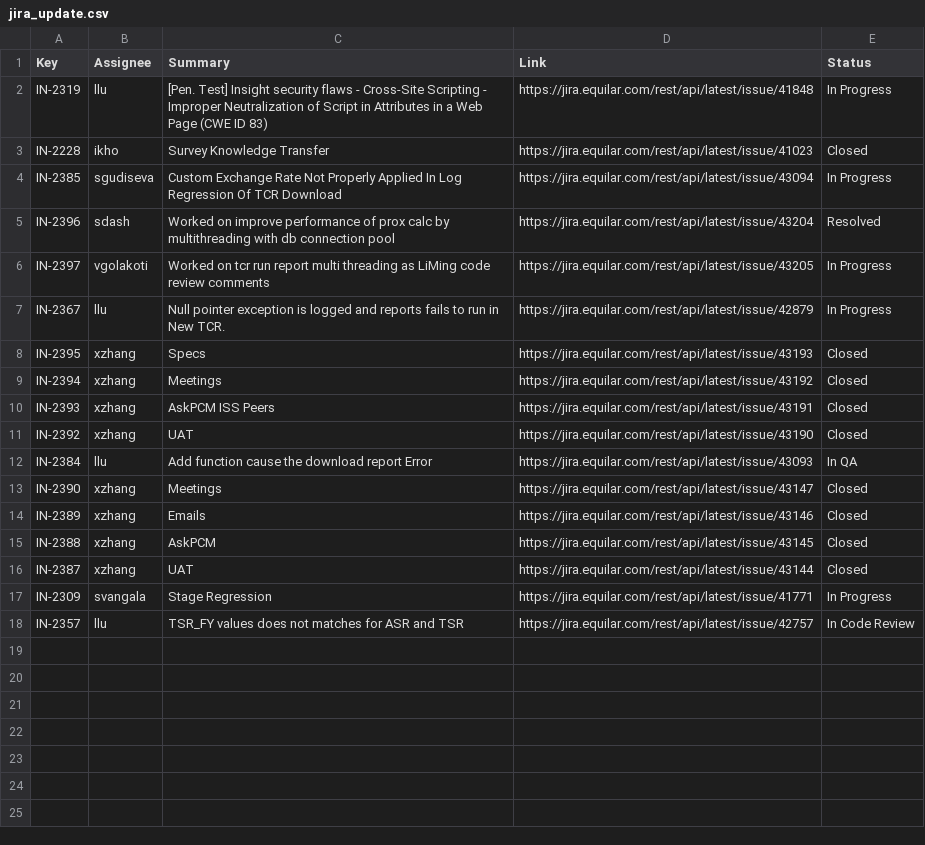
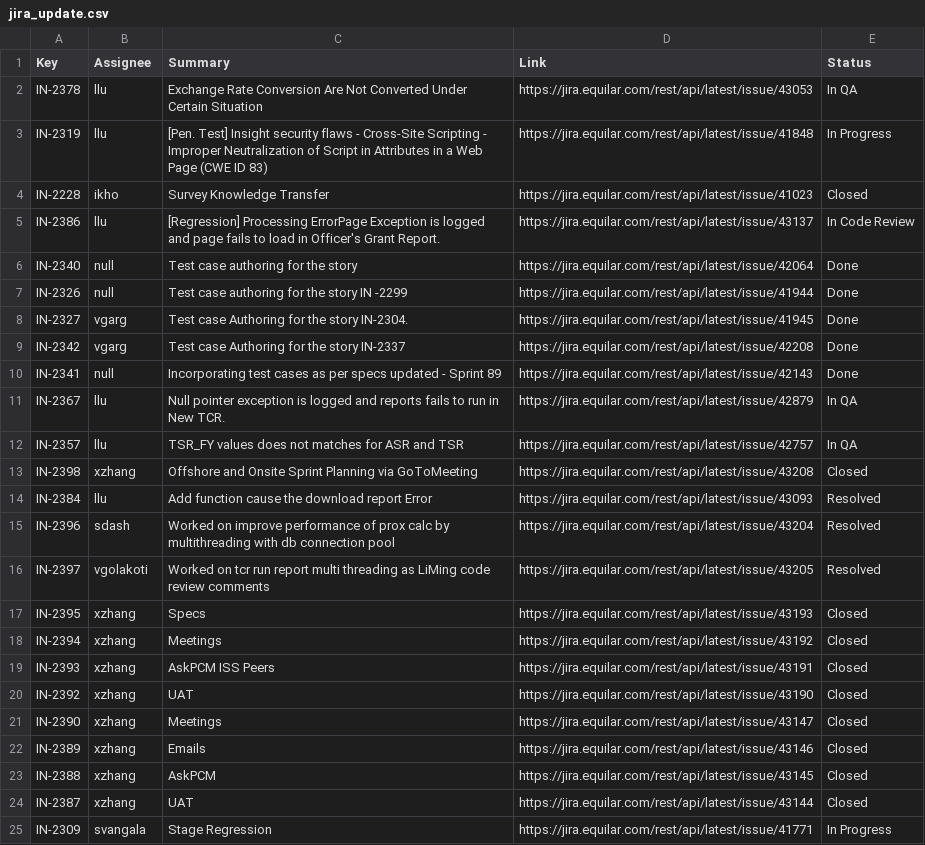
Before and after one commit to Equilar-Insight/equilar-insight.github.io, a CSV file: scrum/jira_update.csv, drawn as a sheet.

```diff
--- a/scrum/jira_update.csv
+++ b/scrum/jira_update.csv
@@ -1,8 +1,17 @@
 Key,Assignee,Summary,Link,Status
+IN-2378,llu,Exchange Rate Conversion Are Not Converted Under Certain Situation,https://jira.equilar.com/rest/api/latest/issue/43053,In QA
 IN-2319,llu,[Pen. Test] Insight security flaws -  Cross-Site Scripting - Improper Neutralization of Script in Attributes in a Web Page (CWE ID 83),https://jira.equilar.com/rest/api/latest/issue/41848,In Progress
 IN-2228,ikho,Survey Knowledge Transfer,https://jira.equilar.com/rest/api/latest/issue/41023,Closed
-IN-2385,sgudiseva,Custom Exchange Rate Not Properly Applied In Log Regression Of TCR Download,https://jira.equilar.com/rest/api/latest/issue/43094,In Progress
+IN-2386,llu,[Regression] Processing ErrorPage Exception is logged and page fails to load in Officer's Grant Report.,https://jira.equilar.com/rest/api/latest/issue/43137,In Code Review
+IN-2340,null,Test case authoring for the story ,https://jira.equilar.com/rest/api/latest/issue/42064,Done
+IN-2326,null,Test  case authoring for the story IN -2299,https://jira.equilar.com/rest/api/latest/issue/41944,Done
+IN-2327,vgarg,Test case Authoring for the story IN-2304.,https://jira.equilar.com/rest/api/latest/issue/41945,Done
+IN-2342,vgarg,Test case Authoring for the story IN-2337,https://jira.equilar.com/rest/api/latest/issue/42208,Done
+IN-2341,null,Incorporating test cases as per specs updated - Sprint 89,https://jira.equilar.com/rest/api/latest/issue/42143,Done
+IN-2367,llu,Null pointer exception is logged and reports fails to run in New TCR.,https://jira.equilar.com/rest/api/latest/issue/42879,In QA
+IN-2357,llu,TSR_FY values does not matches for ASR and TSR,https://jira.equilar.com/rest/api/latest/issue/42757,In QA
+IN-2398,xzhang,Offshore and Onsite Sprint Planning via GoToMeeting,https://jira.equilar.com/rest/api/latest/issue/43208,Closed
+IN-2384,llu,Add function cause the download report Error,https://jira.equilar.com/rest/api/latest/issue/43093,Resolved
 IN-2396,sdash,Worked on improve performance of prox calc by multithreading with db connection pool,https://jira.equilar.com/rest/api/latest/issue/43204,Resolved
-IN-2397,vgolakoti,Worked on tcr run report multi threading as LiMing code review comments,https://jira.equilar.com/rest/api/latest/issue/43205,In Progress
-IN-2367,llu,Null pointer exception is logged and reports fails to run in New TCR.,https://jira.equilar.com/rest/api/latest/issue/42879,In Progress
+IN-2397,vgolakoti,Worked on tcr run report multi threading as LiMing code review comments,https://jira.equilar.com/rest/api/latest/issue/43205,Resolved
 IN-2395,xzhang,Specs,https://jira.equilar.com/rest/api/latest/issue/43193,Closed
@@ -11,3 +20,2 @@ IN-2393,xzhang,AskPCM ISS Peers,https://jira.equilar.com/rest/api/latest/issue/4
 IN-2392,xzhang,UAT,https://jira.equilar.com/rest/api/latest/issue/43190,Closed
-IN-2384,llu,Add function cause the download report Error,https://jira.equilar.com/rest/api/latest/issue/43093,In QA
 IN-2390,xzhang,Meetings,https://jira.equilar.com/rest/api/latest/issue/43147,Closed
@@ -17,2 +25 @@ IN-2387,xzhang,UAT,https://jira.equilar.com/rest/api/latest/issue/43144,Closed
 IN-2309,svangala,Stage Regression,https://jira.equilar.com/rest/api/latest/issue/41771,In Progress
-IN-2357,llu,TSR_FY values does not matches for ASR and TSR,https://jira.equilar.com/rest/api/latest/issue/42757,In Code Review
```
Also changed, not shown: 1 other file.
